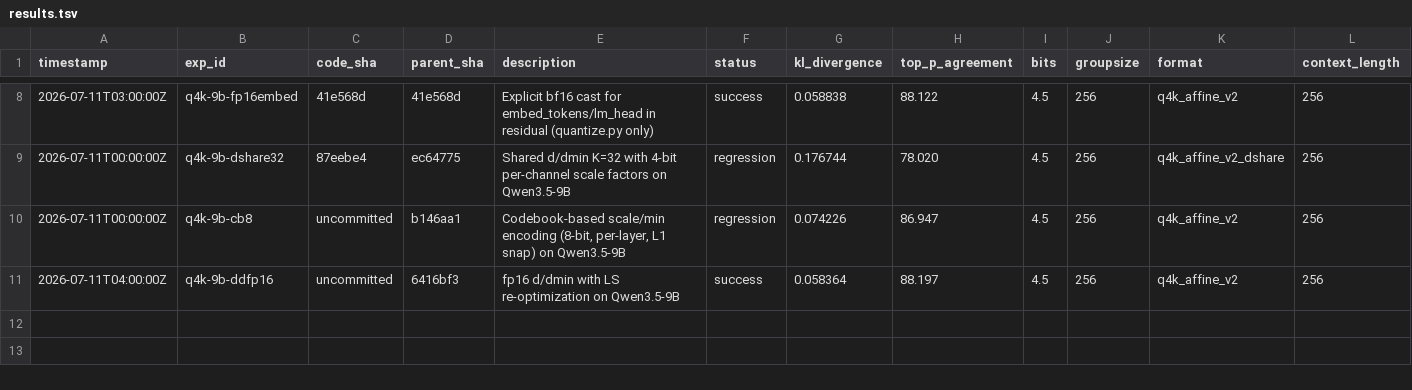
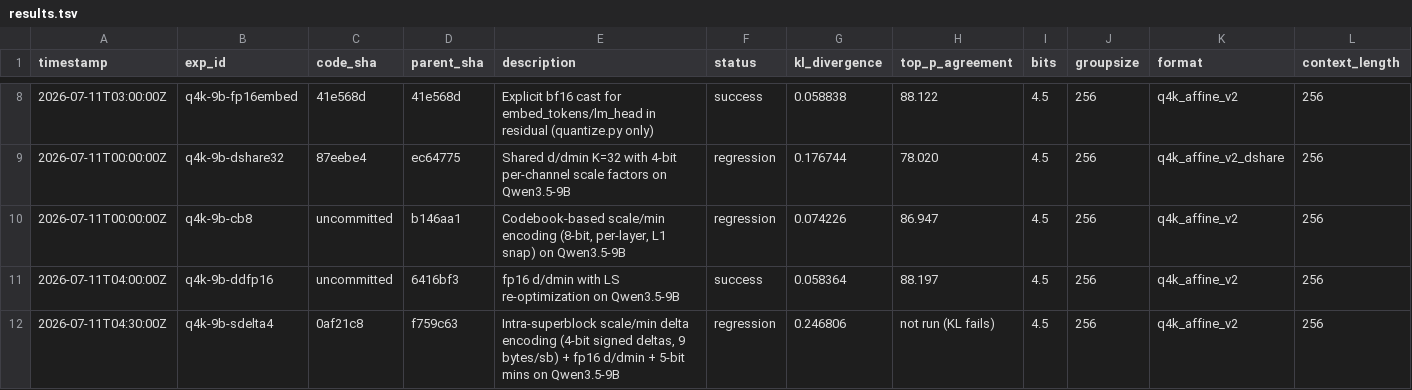
Before and after one commit to vektorprime/AutoQuant, a TSV file: results.tsv, drawn as a sheet; only a part is shown, gaps mark what is left out; rows hold the shown columns only; the diff names each change by its address in the sheet, - before the commit and + after, or states it on an @@ line.

Commit message:
Record sdelta4 regression (intra-superblock variation too high for 4-bit deltas)

```diff
--- a/results.tsv
+++ b/results.tsv
+row 12: 2026-07-11T04:30:00Z | q4k-9b-sdelta4 | 0af21c8 | f759c63 | Intra-superblock scale/min delta encoding (4-bit signed deltas, 9 bytes/sb) + fp16 d/dmin + 5-bit mins on Qwen3.5-9B | regression | 0.246806 | not run (KL fails) | 4.5 | 256 | q4k_affine_v2 | 256
```
